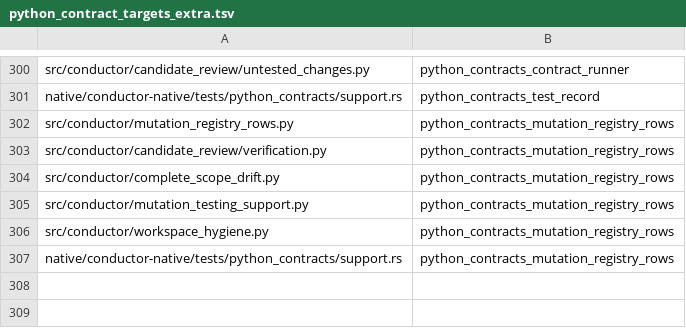
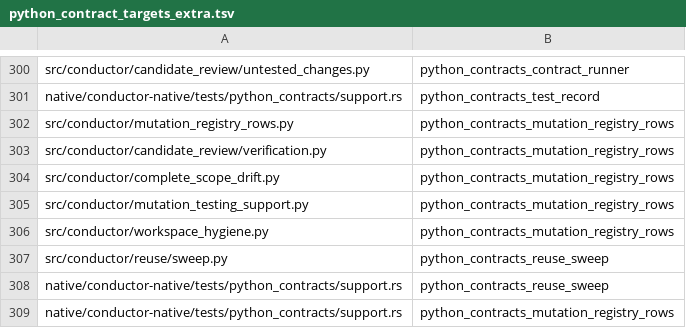
Before and after one commit to mcpirate17/llm-forge, a TSV file: native/conductor-native/src/python_contract_targets_extra.tsv, drawn as a sheet; only a part is shown, gaps mark what is left out.

```diff
--- a/native/conductor-native/src/python_contract_targets_extra.tsv
+++ b/native/conductor-native/src/python_contract_targets_extra.tsv
@@ -306,2 +306,4 @@ src/conductor/mutation_testing_support.py	python_contracts_mutation_registry_row
 src/conductor/workspace_hygiene.py	python_contracts_mutation_registry_rows
+src/conductor/reuse/sweep.py	python_contracts_reuse_sweep
+native/conductor-native/tests/python_contracts/support.rs	python_contracts_reuse_sweep
 native/conductor-native/tests/python_contracts/support.rs	python_contracts_mutation_registry_rows
```
Also changed, not shown: 19 other files.
